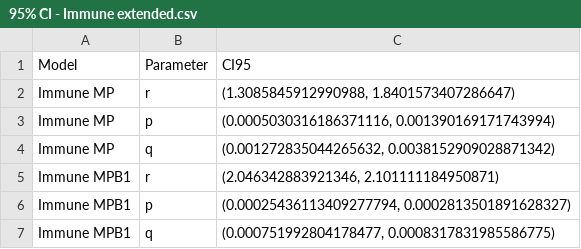
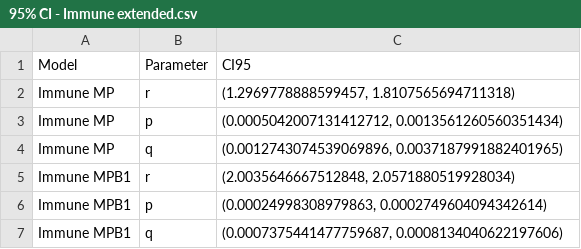
Before and after one commit to Craig-Lab/MP-MPB1-mechanistic-model, a CSV file: Profile_likelihood/Confidence Intervals/95% CI - Immune extended.csv, drawn as a sheet.

```diff
--- a/Profile_likelihood/Confidence Intervals/95% CI - Immune extended.csv
+++ b/Profile_likelihood/Confidence Intervals/95% CI - Immune extended.csv
@@ -1,7 +1,7 @@
 Model,Parameter,CI95
-Immune MP,r,"(1.3085845912990988, 1.8401573407286647)"
-Immune MP,p,"(0.0005030316186371116, 0.001390169171743994)"
-Immune MP,q,"(0.001272835044265632, 0.0038152909028871342)"
-Immune MPB1,r,"(2.046342883921346, 2.101111184950871)"
-Immune MPB1,p,"(0.00025436113409277794, 0.0002813501891628327)"
-Immune MPB1,q,"(0.000751992804178477, 0.0008317831985586775)"
+Immune MP,r,"(1.2969778888599457, 1.8107565694711318)"
+Immune MP,p,"(0.0005042007131412712, 0.0013561260560351434)"
+Immune MP,q,"(0.0012743074539069896, 0.0037187991882401965)"
+Immune MPB1,r,"(2.0035646667512848, 2.0571880519928034)"
+Immune MPB1,p,"(0.00024998308979863, 0.0002749604094342614)"
+Immune MPB1,q,"(0.0007375441477759687, 0.0008134040622197606)"
```
Also changed, not shown: Profile_likelihood/Confidence Intervals/95% CI - PKPD Cisplatin.csv.
